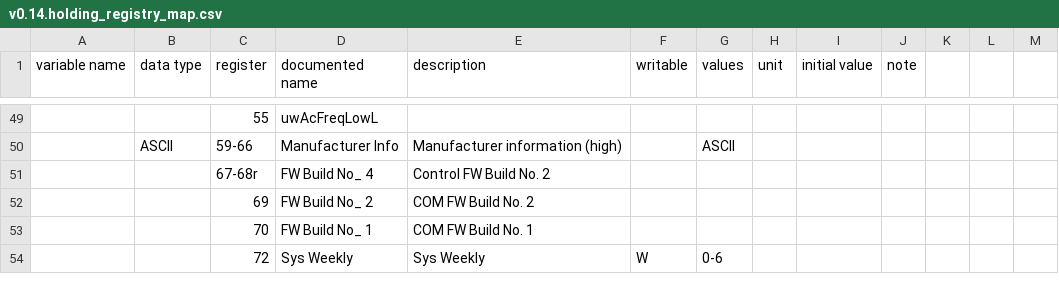
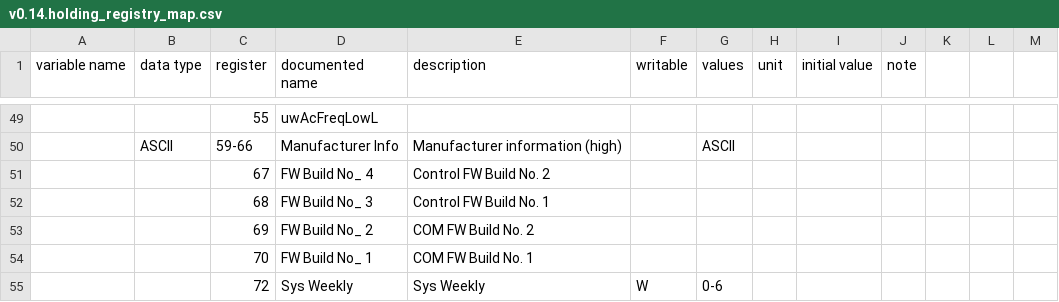
Before and after one commit to yNosGR/PythonProtocolGateway, a CSV file: protocols/v0.14.holding_registry_map.csv, drawn as a sheet; only a part is shown, gaps mark what is left out; the diff names each change by its address in the sheet, - before the commit and + after, or states it on an @@ line.

Commit message:
Update v0.14.holding_registry_map.csv

```diff
--- a/protocols/v0.14.holding_registry_map.csv
+++ b/protocols/v0.14.holding_registry_map.csv
-C51 (register): 67-68r
+C51 (register): 67
+row 52:  |  | 68 | FW Build No_ 3 | Control FW Build No. 1
```
